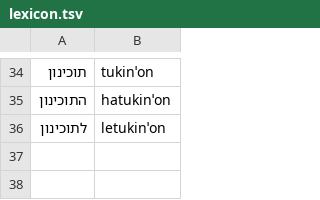
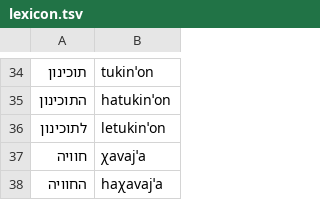
Before and after one commit to avifly123-maker/reshet-hachaim, a TSV file: tools/voice/lexicon.tsv, drawn as a sheet; only a part is shown, gaps mark what is left out; the diff names each change by its address in the sheet, - before the commit and + after, or states it on an @@ line.

```diff
--- a/tools/voice/lexicon.tsv
+++ b/tools/voice/lexicon.tsv
+row 37: חוויה | χavajˈa
+row 38: החוויה | haχavajˈa
```
Also changed, not shown: 10 other files.
